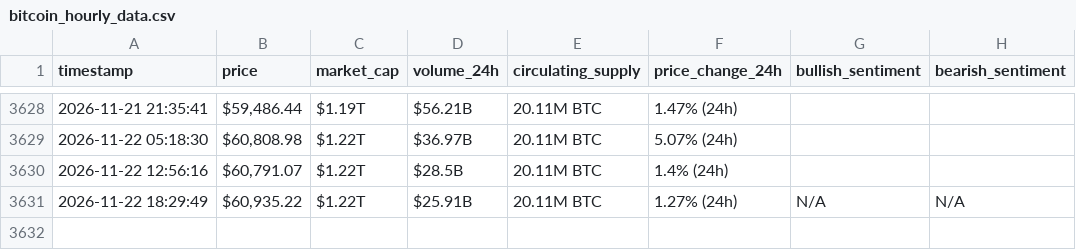
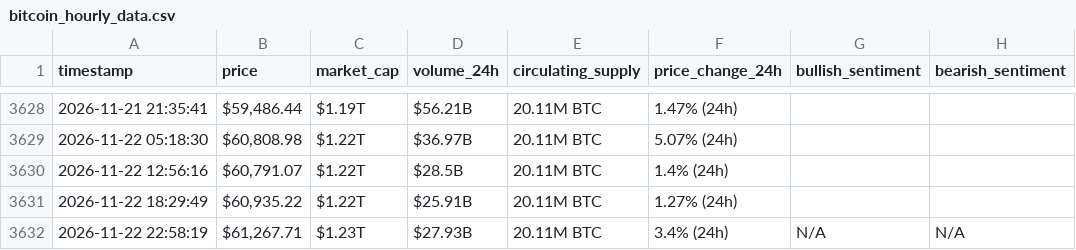
Before and after one commit to miraazzam/webscraping-automation, a CSV file: bitcoin_hourly_data.csv, drawn as a sheet; only a part is shown, gaps mark what is left out.

```diff
--- a/bitcoin_hourly_data.csv
+++ b/bitcoin_hourly_data.csv
@@ -3630,2 +3630,3 @@ timestamp,price,market_cap,volume_24h,circulating_supply,price_change_24h,bullis
 2026-11-22 12:56:16,"$60,791.07",$1.22T,$28.5B,20.11M BTC,1.4% (24h),,
-2026-11-22 18:29:49,"$60,935.22",$1.22T,$25.91B,20.11M BTC,1.27% (24h),N/A,N/A
+2026-11-22 18:29:49,"$60,935.22",$1.22T,$25.91B,20.11M BTC,1.27% (24h),,
+2026-11-22 22:58:19,"$61,267.71",$1.23T,$27.93B,20.11M BTC,3.4% (24h),N/A,N/A
```
